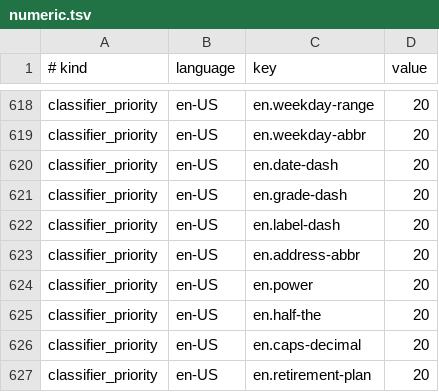
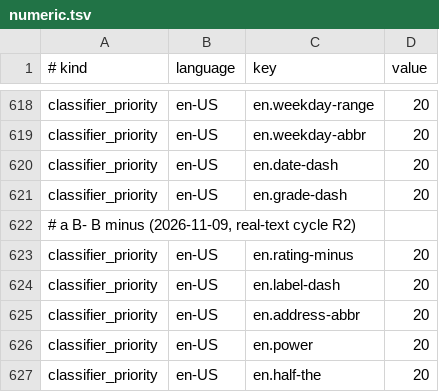
Before and after one commit to hunydev/tts-text-frontend, a TSV file: resources/languages/en-US/rules/numeric.tsv, drawn as a sheet; only a part is shown, gaps mark what is left out; the shorter side is filled out with more unchanged rows; the diff names each change by its address in the sheet, - before the commit and + after, or states it on an @@ line.

```diff
--- a/resources/languages/en-US/rules/numeric.tsv
+++ b/resources/languages/en-US/rules/numeric.tsv
+row 622: # a B- B minus (2026-11-09, real-text cycle R2)
+row 623: classifier_priority | en-US | en.rating-minus | 20
```
Also changed, not shown: resources/languages/ko-KR/rules/counters.tsv, resources/languages/zh-CN/rules/cues.tsv, 7 other files.
